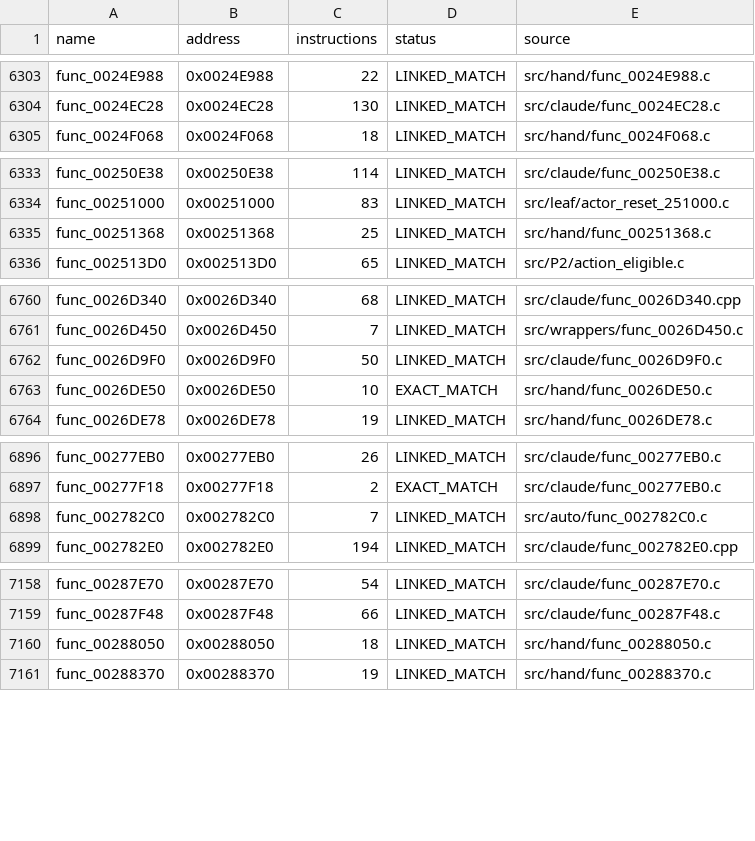
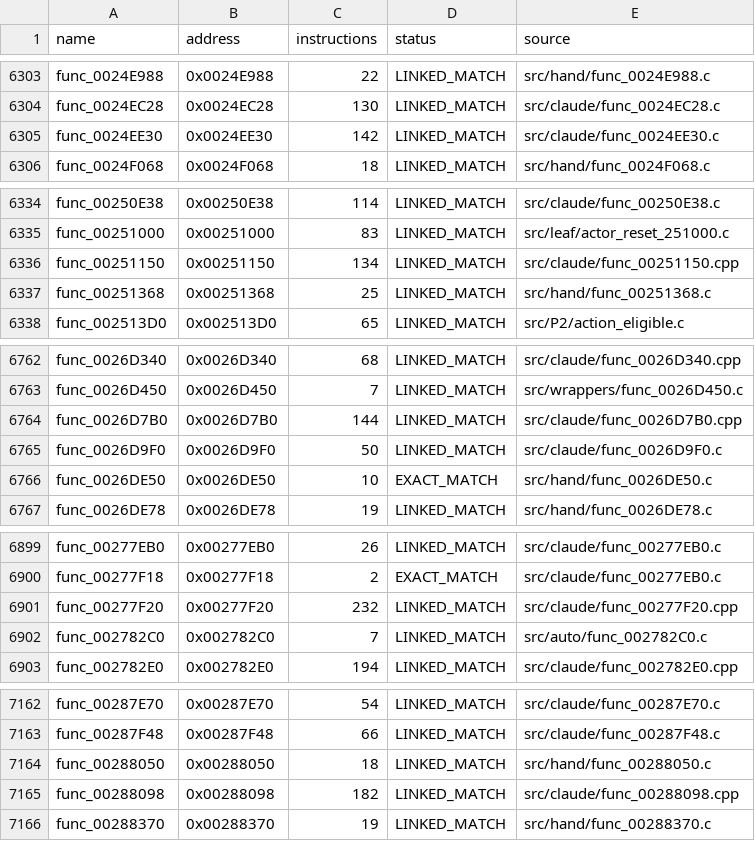
Before and after one commit to NaGaa95/sly3-decomp, a CSV file: config/matched.csv, drawn as a sheet; only a part is shown, gaps mark what is left out; the diff names each change by its address in the sheet, - before the commit and + after, or states it on an @@ line.

```diff
--- a/config/matched.csv
+++ b/config/matched.csv
+row 6305: func_0024EE30 | 0x0024EE30 | 142 | LINKED_MATCH | src/claude/func_0024EE30.c
+row 6336: func_00251150 | 0x00251150 | 134 | LINKED_MATCH | src/claude/func_00251150.cpp
+row 6764: func_0026D7B0 | 0x0026D7B0 | 144 | LINKED_MATCH | src/claude/func_0026D7B0.cpp
+row 6901: func_00277F20 | 0x00277F20 | 232 | LINKED_MATCH | src/claude/func_00277F20.cpp
+row 7165: func_00288098 | 0x00288098 | 182 | LINKED_MATCH | src/claude/func_00288098.cpp
```
Also changed, not shown: config/progress_history.csv, 6 other files.
